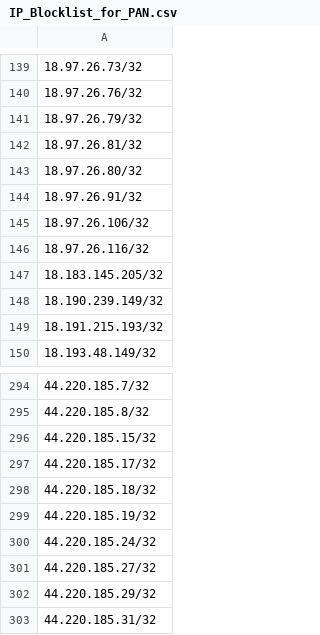
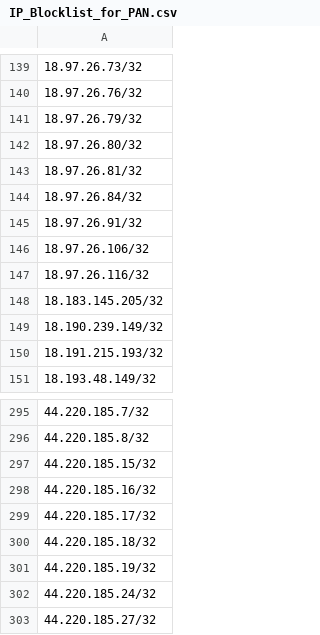
Before and after one commit to Webcor/wb_ti_repo, a CSV file: IP_Blocklist_for_PAN.csv, drawn as a sheet; only a part is shown, gaps mark what is left out; the shorter side is filled out with more unchanged rows; addresses are those after the commit; the diff names each change by its address in the sheet, - before the commit and + after, or states it on an @@ line.

Commit message:
Update IP_Blocklist_for_PAN.csv

```diff
--- a/IP_Blocklist_for_PAN.csv
+++ b/IP_Blocklist_for_PAN.csv
+row 142: 18.97.26.80/32
-A144: 18.97.26.80/32
+A144: 18.97.26.84/32
+row 298: 44.220.185.16/32
```
